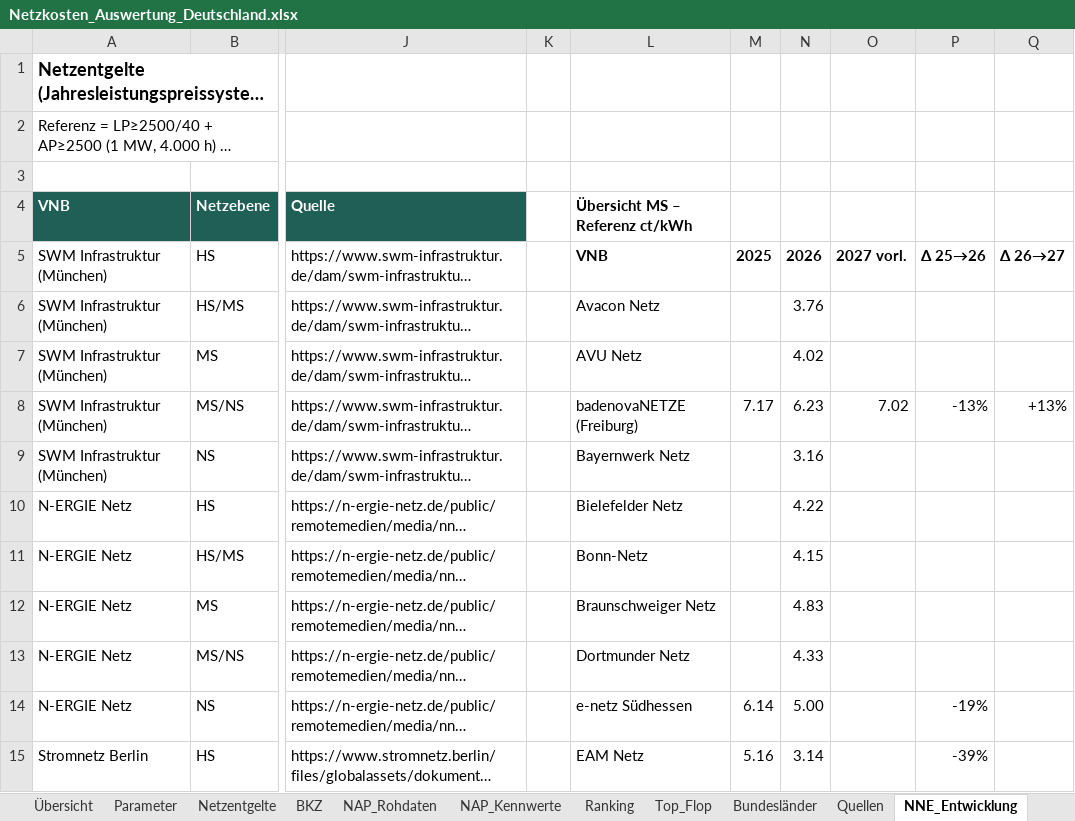
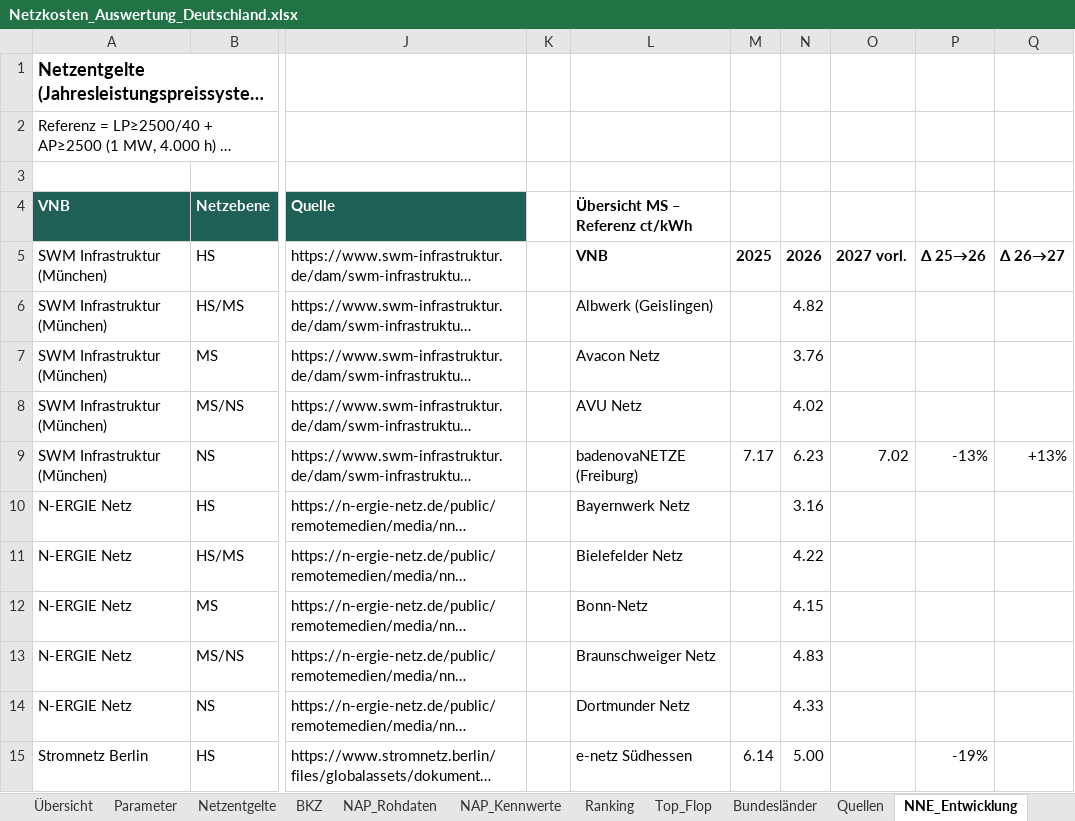
Before and after one commit to Signenum/netzkosten-atlas, an Excel workbook: Netzkosten_Auswertung_Deutschland.xlsx, sheet NNE_Entwicklung, drawn as a sheet; only a part is shown, gaps mark what is left out; long unchanged cells end in …; values as stored, in another font and other column widths than the file's, no borders; the diff covers the shown part only; the diff names each change by its address in the sheet, - before the commit and + after, or states it on an @@ line.

```diff
--- a/Netzkosten_Auswertung_Deutschland.xlsx (sheet NNE_Entwicklung)
+++ b/Netzkosten_Auswertung_Deutschland.xlsx (sheet NNE_Entwicklung)
-L6 (Übersicht MS – Referenz ct/kWh): Avacon Netz
+L6 (Übersicht MS – Referenz ct/kWh): Albwerk (Geislingen)
-N6: 3.76
+N6: 4.82
-L7 (Übersicht MS – Referenz ct/kWh): AVU Netz
+L7 (Übersicht MS – Referenz ct/kWh): Avacon Netz
-N7: 4.02
+N7: 3.76
-L8 (Übersicht MS – Referenz ct/kWh): badenovaNETZE (Freiburg)
+L8 (Übersicht MS – Referenz ct/kWh): AVU Netz
-M8: 7.17
+M8: (empty)
-N8: 6.23
+N8: 4.02
-O8: 7.02
+O8: (empty)
-P8: -13%
+P8: (empty)
-Q8: +13%
+Q8: (empty)
-L9 (Übersicht MS – Referenz ct/kWh): Bayernwerk Netz
+L9 (Übersicht MS – Referenz ct/kWh): badenovaNETZE (Freiburg)
-M9: (empty)
+M9: 7.17
-N9: 3.16
+N9: 6.23
-O9: (empty)
+O9: 7.02
-P9: (empty)
+P9: -13%
-Q9: (empty)
+Q9: +13%
-L10 (Übersicht MS – Referenz ct/kWh): Bielefelder Netz
+L10 (Übersicht MS – Referenz ct/kWh): Bayernwerk Netz
-N10: 4.22
+N10: 3.16
-L11 (Übersicht MS – Referenz ct/kWh): Bonn-Netz
+L11 (Übersicht MS – Referenz ct/kWh): Bielefelder Netz
-N11: 4.15
+N11: 4.22
-L12 (Übersicht MS – Referenz ct/kWh): Braunschweiger Netz
+L12 (Übersicht MS – Referenz ct/kWh): Bonn-Netz
-N12: 4.83
+N12: 4.15
-L13 (Übersicht MS – Referenz ct/kWh): Dortmunder Netz
+L13 (Übersicht MS – Referenz ct/kWh): Braunschweiger Netz
-N13: 4.33
+N13: 4.83
-L14 (Übersicht MS – Referenz ct/kWh): e-netz Südhessen
+L14 (Übersicht MS – Referenz ct/kWh): Dortmunder Netz
-M14: 6.14
+M14: (empty)
-N14: 5.00
+N14: 4.33
-P14: -19%
+P14: (empty)
-L15 (Übersicht MS – Referenz ct/kWh): EAM Netz
+L15 (Übersicht MS – Referenz ct/kWh): e-netz Südhessen
-M15: 5.16
+M15: 6.14
-N15: 3.14
+N15: 5.00
-P15: -39%
+P15: -19%
```
Also changed, not shown: 64 added rows and 176 edited cells elsewhere in this sheet, sheet Netzentgelte, sheet Ranking, sheet BKZ, sheet Top_Flop, sheet Quellen, sheet Bundesländer, formulas that keep their value, hidden cells, 17 other files.
